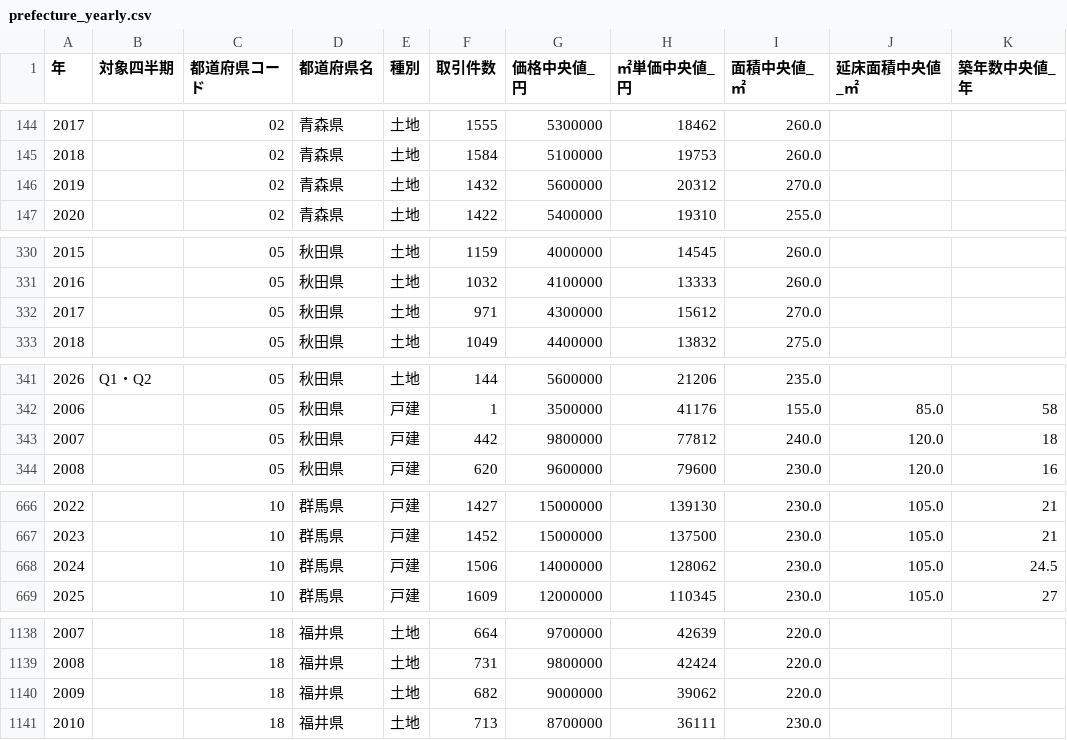
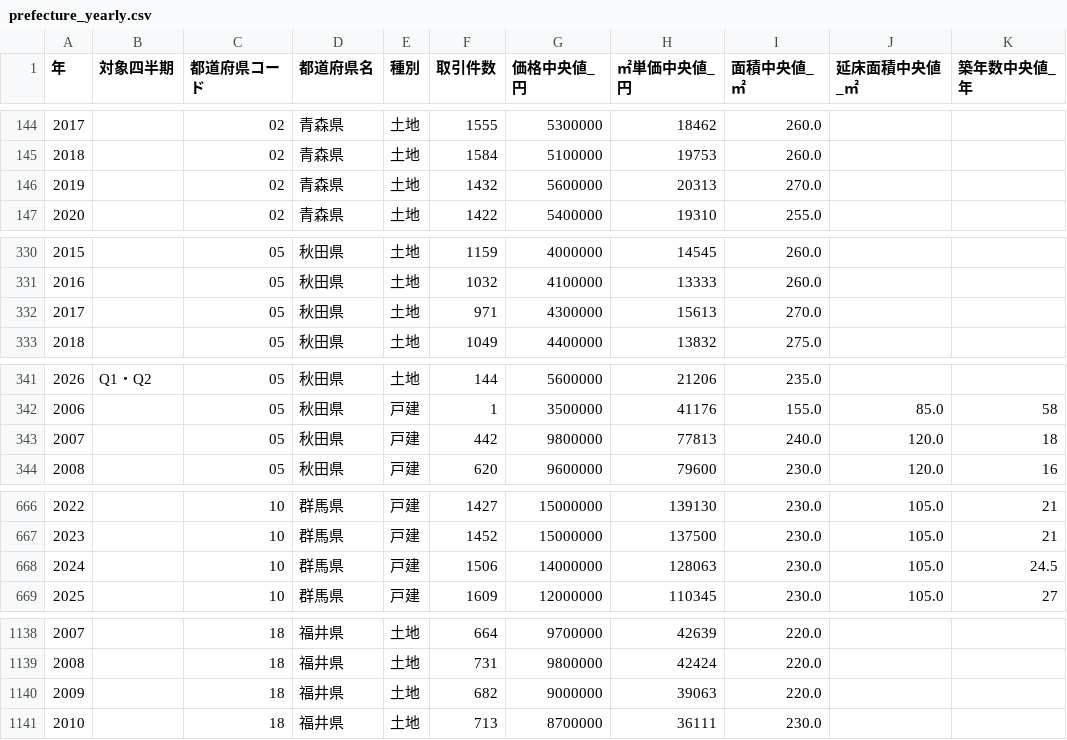
Before and after one commit to velonica999/japan-land-prices, a CSV file: data/prefecture_yearly.csv, drawn as a sheet; only a part is shown, gaps mark what is left out; the diff covers the shown part only.

```diff
--- a/data/prefecture_yearly.csv
+++ b/data/prefecture_yearly.csv
@@ -145,3 +145,3 @@
 2018,,02,青森県,土地,1584,5100000,19753,260.0,,
-2019,,02,青森県,土地,1432,5600000,20312,270.0,,
+2019,,02,青森県,土地,1432,5600000,20313,270.0,,
 2020,,02,青森県,土地,1422,5400000,19310,255.0,,
@@ -331,3 +331,3 @@
 2016,,05,秋田県,土地,1032,4100000,13333,260.0,,
-2017,,05,秋田県,土地,971,4300000,15612,270.0,,
+2017,,05,秋田県,土地,971,4300000,15613,270.0,,
 2018,,05,秋田県,土地,1049,4400000,13832,275.0,,
@@ -342,3 +342,3 @@
 2006,,05,秋田県,戸建,1,3500000,41176,155.0,85.0,58
-2007,,05,秋田県,戸建,442,9800000,77812,240.0,120.0,18
+2007,,05,秋田県,戸建,442,9800000,77813,240.0,120.0,18
 2008,,05,秋田県,戸建,620,9600000,79600,230.0,120.0,16
@@ -667,3 +667,3 @@
 2023,,10,群馬県,戸建,1452,15000000,137500,230.0,105.0,21
-2024,,10,群馬県,戸建,1506,14000000,128062,230.0,105.0,24.5
+2024,,10,群馬県,戸建,1506,14000000,128063,230.0,105.0,24.5
 2025,,10,群馬県,戸建,1609,12000000,110345,230.0,105.0,27
@@ -1139,3 +1139,3 @@
 2008,,18,福井県,土地,731,9800000,42424,220.0,,
-2009,,18,福井県,土地,682,9000000,39062,220.0,,
+2009,,18,福井県,土地,682,9000000,39063,220.0,,
 2010,,18,福井県,土地,713,8700000,36111,230.0,,
```
Also changed, not shown: 2 edited cells elsewhere in this file, data/municipality_latest.csv, data/prefecture_quarterly.csv, 1 other file.
